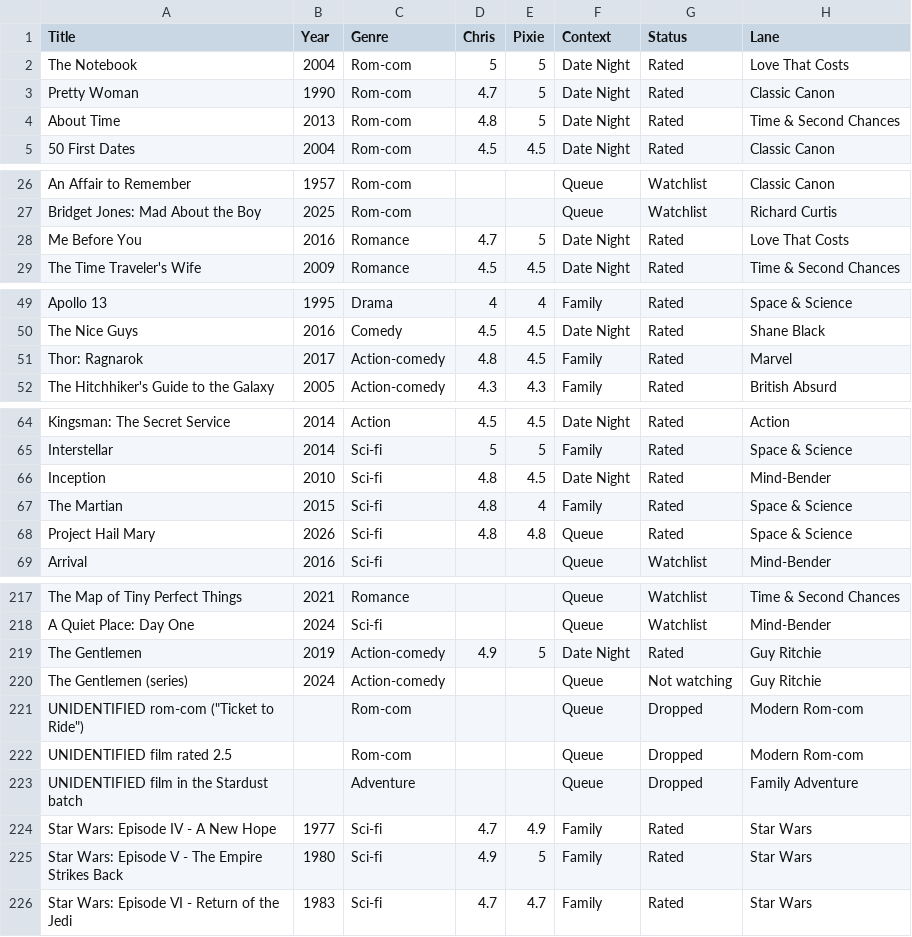
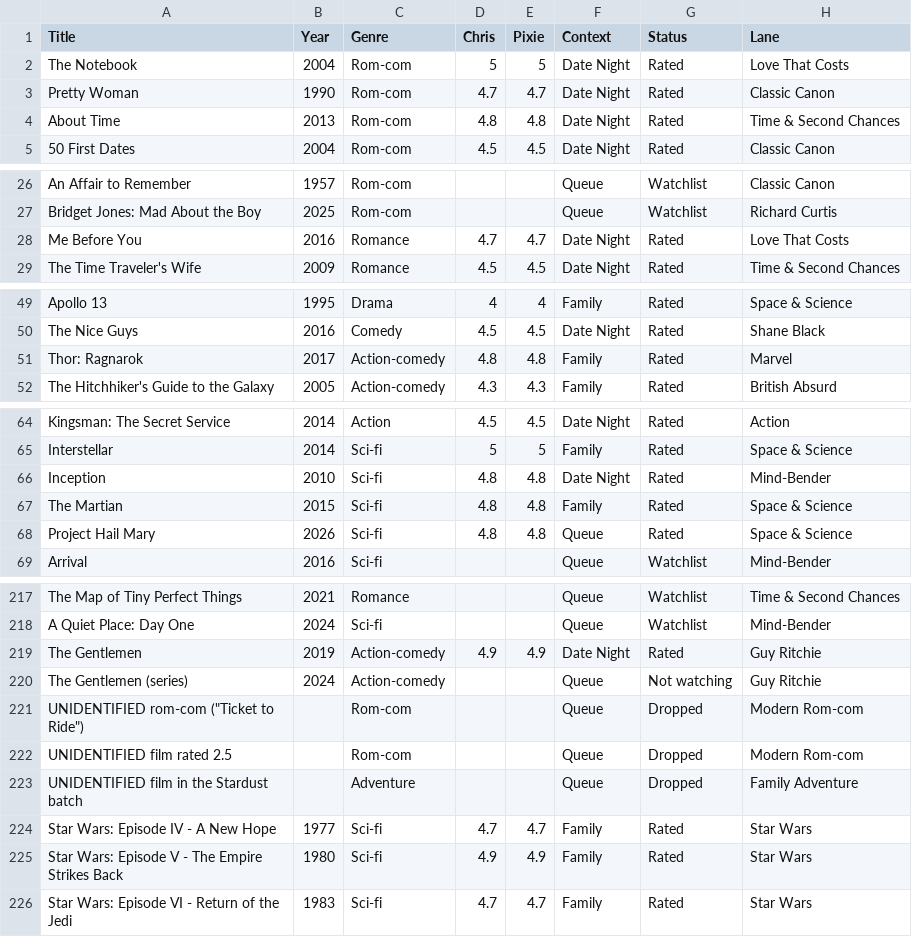
Before and after one commit to HagerCA/movie-library, a CSV file: movie-library.csv, drawn as a sheet; only a part is shown, gaps mark what is left out; the diff covers the shown part only; the diff names each change by its address in the sheet, - before the commit and + after, or states it on an @@ line.

```diff
--- a/movie-library.csv
+++ b/movie-library.csv
-E3 (Pixie): 5
+E3 (Pixie): 4.7
-E4 (Pixie): 5
+E4 (Pixie): 4.8
-E28 (Pixie): 5
+E28 (Pixie): 4.7
-E51 (Pixie): 4.5
+E51 (Pixie): 4.8
-E66 (Pixie): 4.5
+E66 (Pixie): 4.8
-E67 (Pixie): 4
+E67 (Pixie): 4.8
-E219 (Pixie): 5
+E219 (Pixie): 4.9
-E224 (Pixie): 4.9
+E224 (Pixie): 4.7
-E225 (Pixie): 5
+E225 (Pixie): 4.9
```
Also changed, not shown: 14 edited cells elsewhere in this file, 3 other files.
